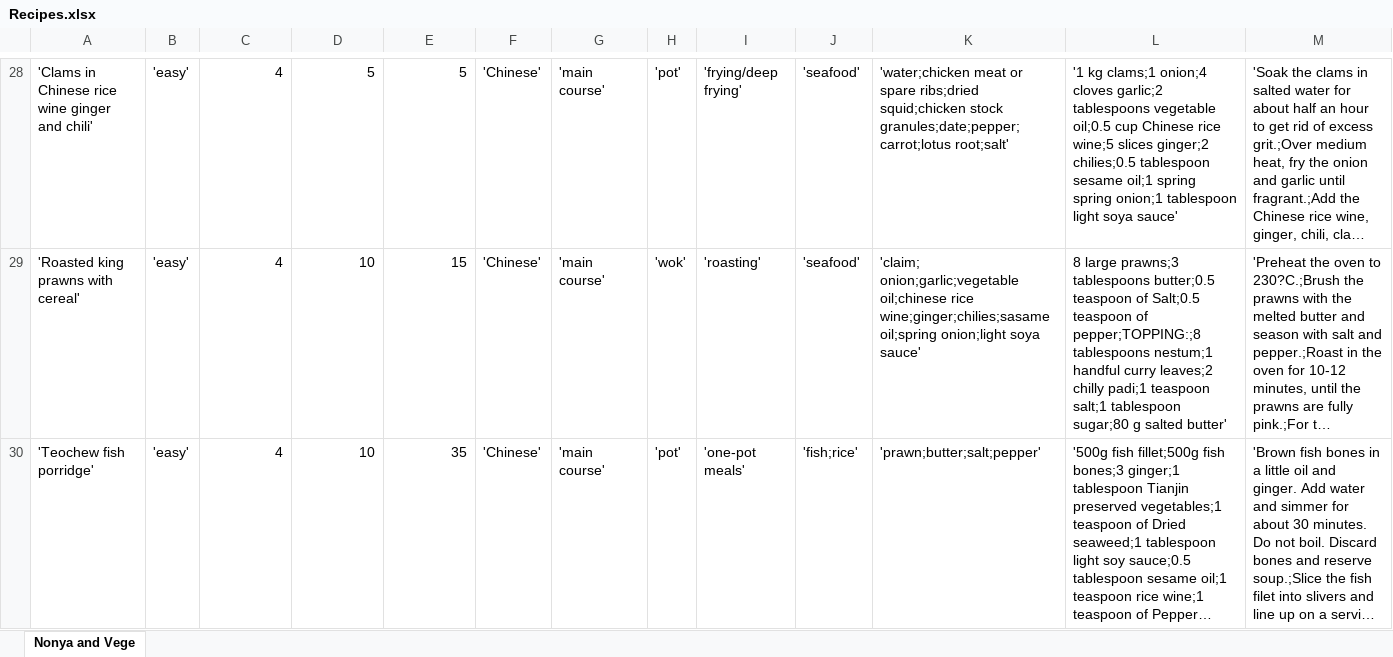
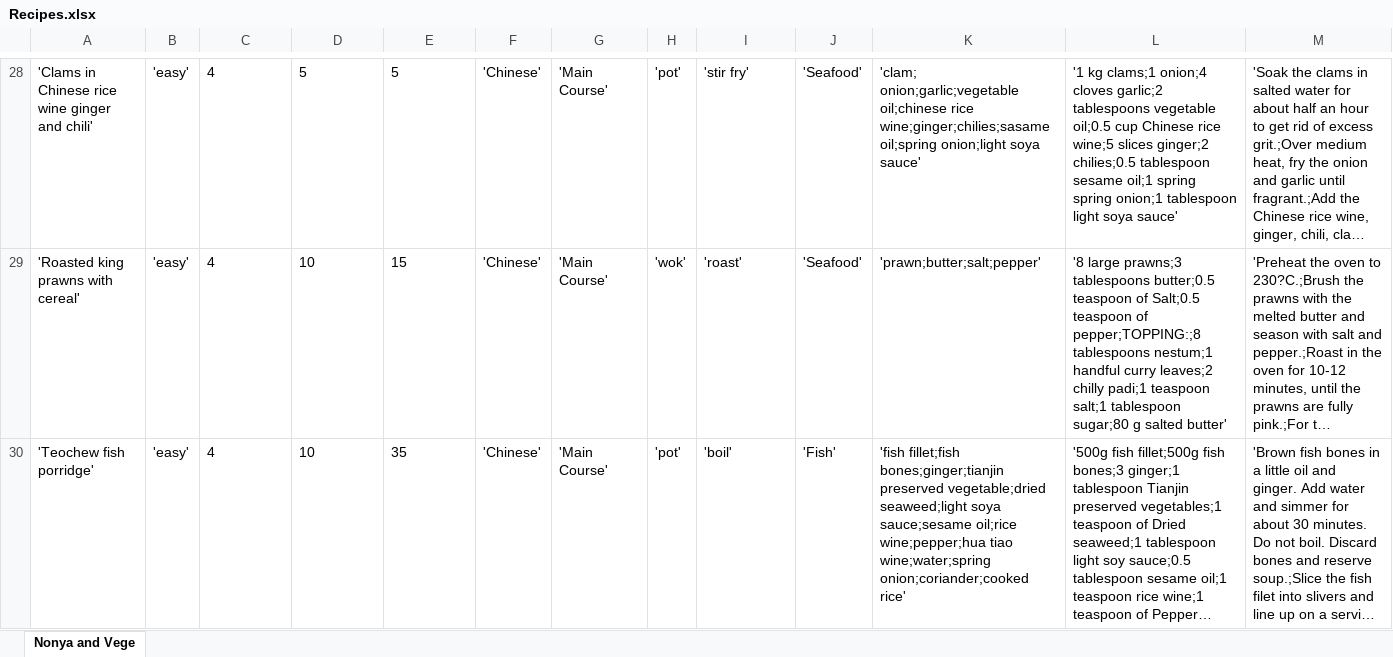
Before and after one commit to arynchoong/MTech-KE-CBR, an Excel workbook: recipeData/Recipes.xlsx, sheet Nonya and Vege, drawn as a sheet; only a part is shown, gaps mark what is left out; long unchanged cells end in …; values as stored, in another font and other column widths than the file's, no borders; the diff covers the shown part only; the diff names each change by its address in the sheet, - before the commit and + after, or states it on an @@ line.

Commit message:
Cleaned up recipe and fixed errors.

```diff
--- a/recipeData/Recipes.xlsx (sheet Nonya and Vege)
+++ b/recipeData/Recipes.xlsx (sheet Nonya and Vege)
-C28:E30 alignment: right
+C28:E30 alignment: left
-G28:G30: 'main course'
+G28:G30: 'Main Course'
-I28: 'frying/deep frying'
+I28: 'stir fry'
-J28:J29: 'seafood'
+J28:J29: 'Seafood'
-K28: 'water;chicken meat or spare ribs;dried squid;chicken stock granules;date;pepper;carrot;lotus root;salt'
+K28: 'clam; onion;garlic;vegetable oil;chinese rice wine;ginger;chilies;sasame oil;spring onion;light soya sauce'
-I29: 'roasting'
+I29: 'roast'
-K29: 'claim; onion;garlic;vegetable oil;chinese rice wine;ginger;chilies;sasame oil;spring onion;light soya sauce'
+K29: 'prawn;butter;salt;pepper'
-L29: 8 large prawns;3…
+L29: '8 large prawns;3…
-I30: 'one-pot meals'
+I30: 'boil'
-J30: 'fish;rice'
+J30: 'Fish'
-K30: 'prawn;butter;salt;pepper'
+K30: 'fish fillet;fish bones;ginger;tianjin preserved vegetable;dried seaweed;light soya sauce;sesame oil;rice wine;pepper;hua tiao wine;water;spring onion;coriander;cooked rice'
```
Also changed, not shown: 408 edited cells and cell formats elsewhere in this sheet, recipeData/CombineRecipes.xlsx, 3 other files.
